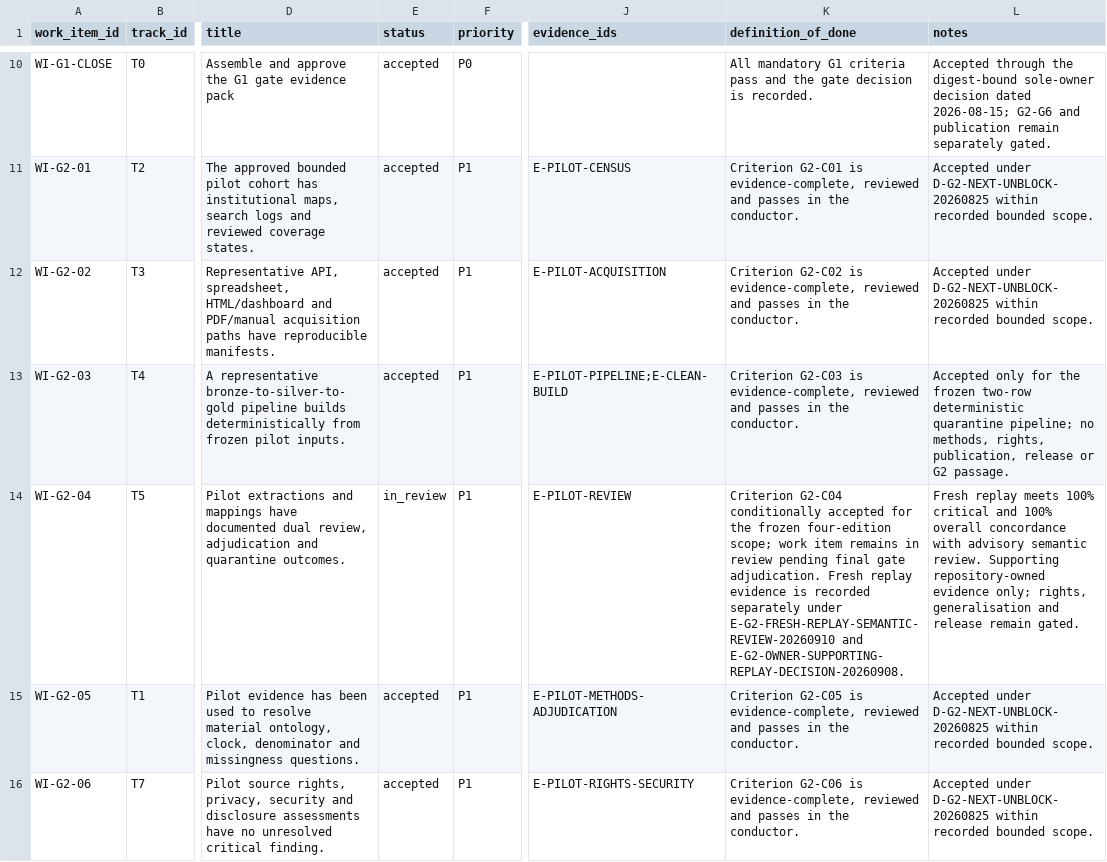
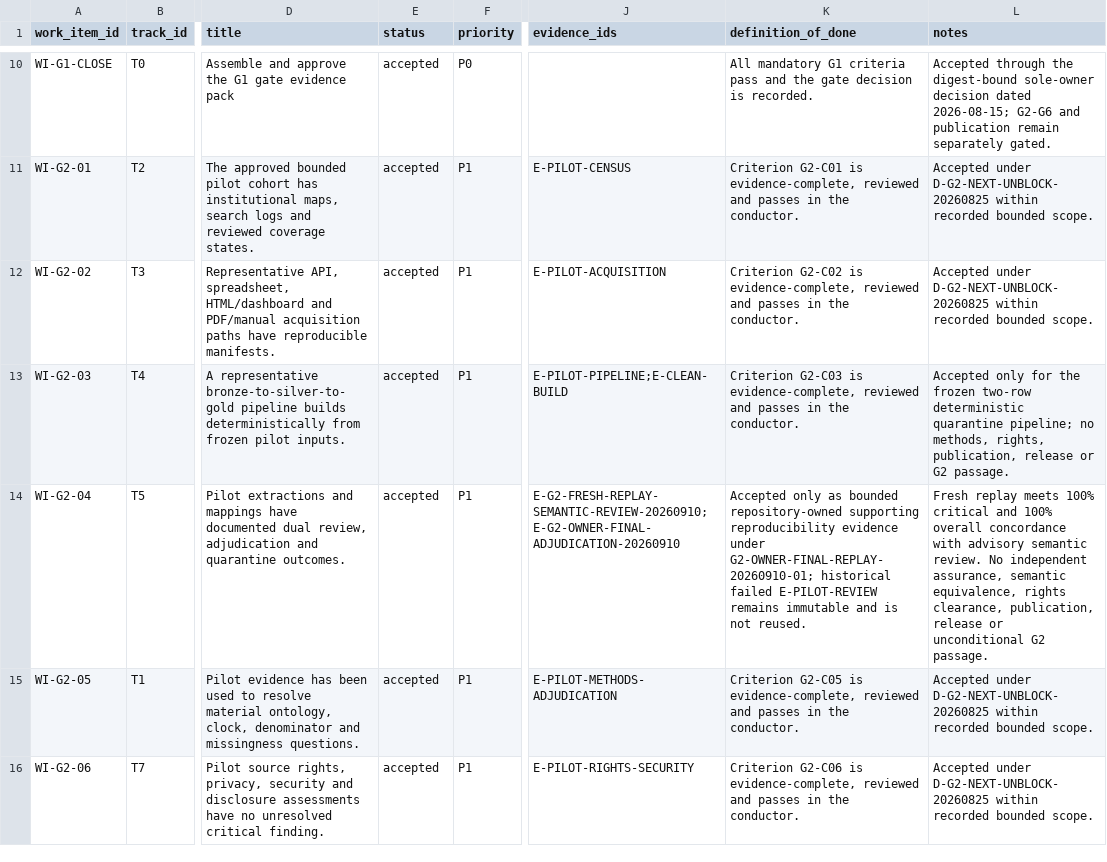
Before and after one commit to edithatogo/global-family-justice-data, a CSV file: programme/work_items.csv, drawn as a sheet; only a part is shown, gaps mark what is left out; the diff covers the shown part only; the diff names each change by its address in the sheet, - before the commit and + after, or states it on an @@ line.

```diff
--- a/programme/work_items.csv
+++ b/programme/work_items.csv
-E14 (status): in_review
+E14 (status): accepted
-J14 (evidence_ids): E-PILOT-REVIEW
+J14 (evidence_ids): E-G2-FRESH-REPLAY-SEMANTIC-REVIEW-20260910;E-G2-OWNER-FINAL-ADJUDICATION-20260910
-K14 (definition_of_done): Criterion G2-C04 conditionally accepted for the frozen four-edition scope; work item remains in review pending final gate adjudication. Fresh replay evidence is recorded separately under E-G2-FRESH-REPLAY-SEMANTIC-REVIEW-20260910 and E-G2-OWNER-SUPPORTING-REPLAY-DECISION-20260908.
+K14 (definition_of_done): Accepted only as bounded repository-owned supporting reproducibility evidence under G2-OWNER-FINAL-REPLAY-20260910-01; historical failed E-PILOT-REVIEW remains immutable and is not reused.
-L14 (notes): …semantic review. Supporting repository-owned evidence only; rights, generalisation and release remain gated.
+L14 (notes): …semantic review. No independent assurance, semantic equivalence, rights clearance, publication, release or unconditional G2 passage.
```
Also changed, not shown: 4 edited cells elsewhere in this file, programme/decision_log.csv, programme/evidence_register.csv, 9 other files.
